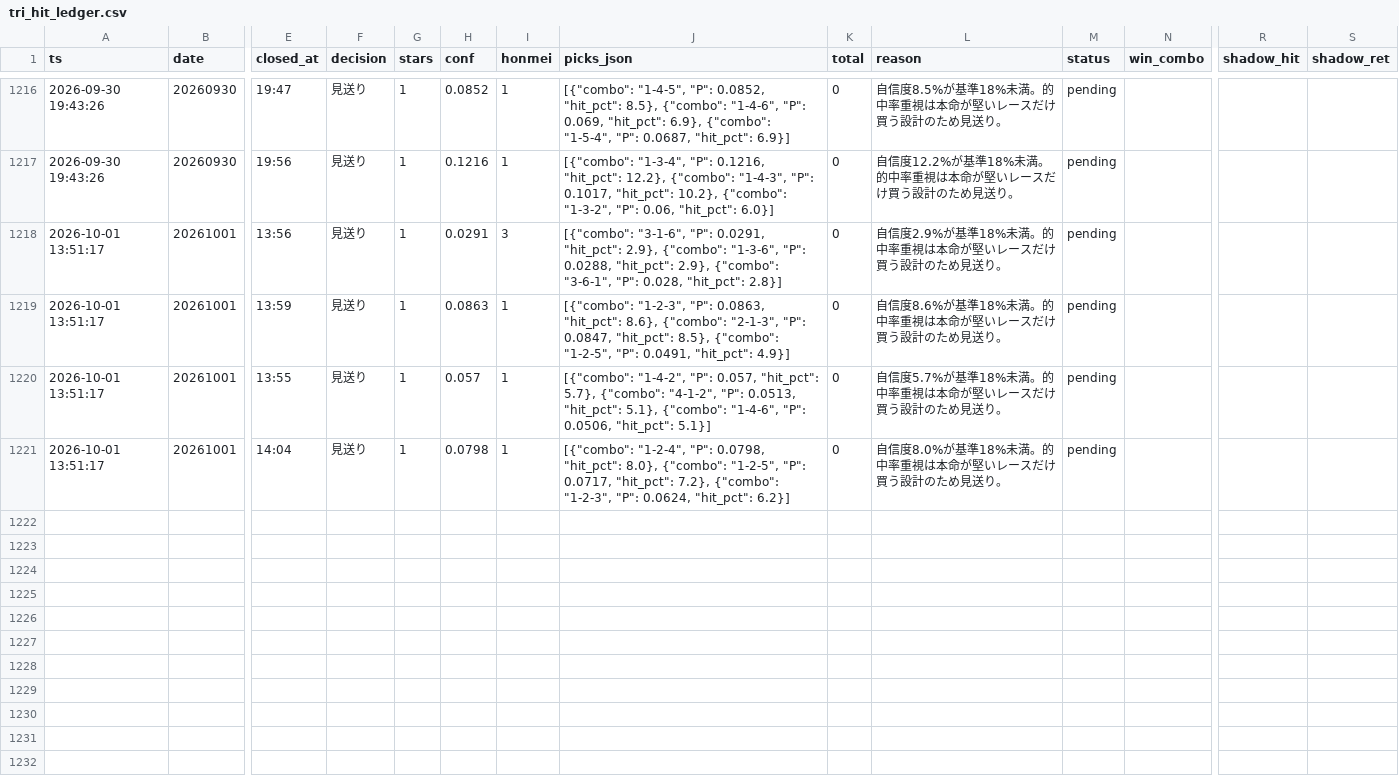
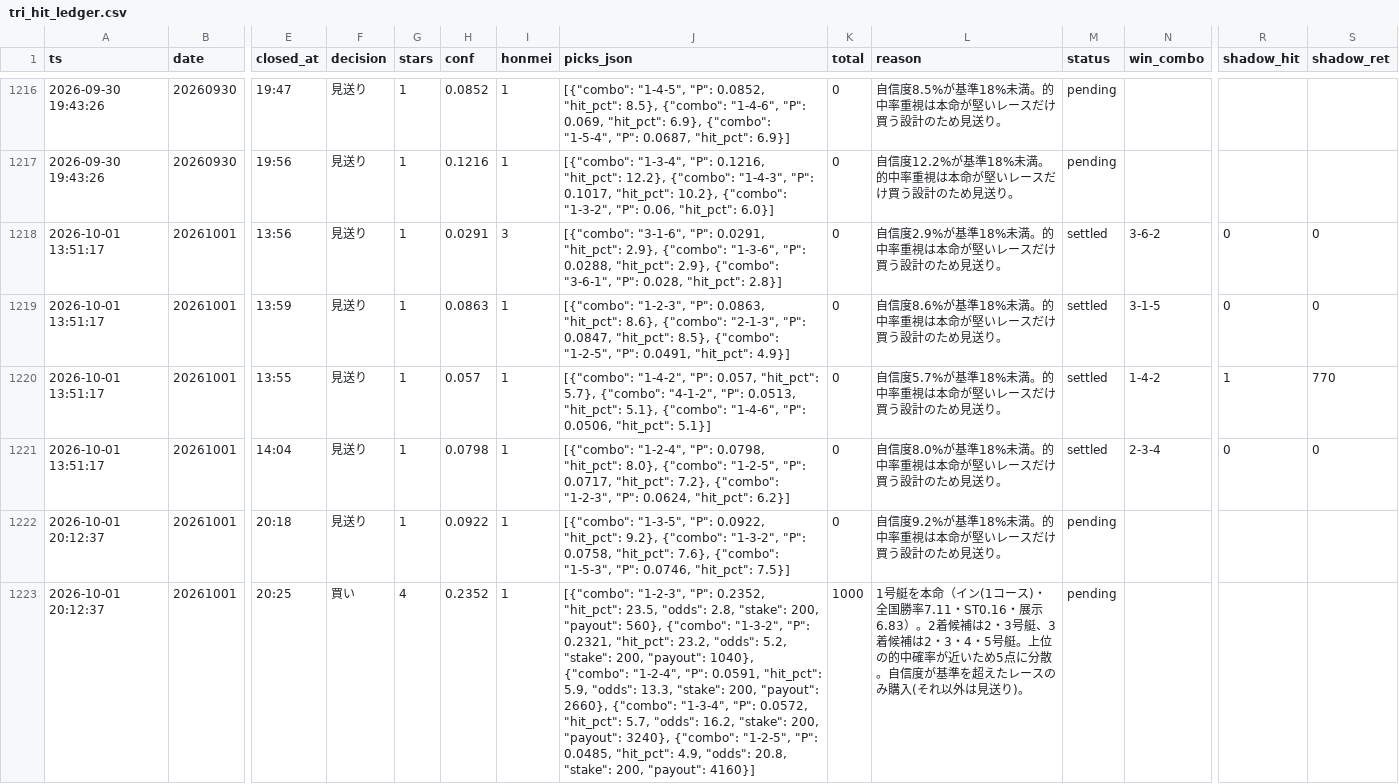
Before and after one commit to fujita-maker/boat-race-ai, a CSV file: data/tri_hit_ledger.csv, drawn as a sheet; only a part is shown, gaps mark what is left out; rows hold the shown columns only; the diff names each change by its address in the sheet, - before the commit and + after, or states it on an @@ line.

```diff
--- a/data/tri_hit_ledger.csv
+++ b/data/tri_hit_ledger.csv
-M1218:M1221 (status): pending
+M1218:M1221 (status): settled
-N1218 (win_combo): (empty)
+N1218 (win_combo): 3-6-2
-R1218:R1219 (shadow_hit): (empty)
+R1218:R1219 (shadow_hit): 0
-S1218:S1219 (shadow_ret): (empty)
+S1218:S1219 (shadow_ret): 0
-N1219 (win_combo): (empty)
+N1219 (win_combo): 3-1-5
-N1220 (win_combo): (empty)
+N1220 (win_combo): 1-4-2
-R1220 (shadow_hit): (empty)
+R1220 (shadow_hit): 1
-S1220 (shadow_ret): (empty)
+S1220 (shadow_ret): 770
-N1221 (win_combo): (empty)
+N1221 (win_combo): 2-3-4
-R1221 (shadow_hit): (empty)
+R1221 (shadow_hit): 0
-S1221 (shadow_ret): (empty)
+S1221 (shadow_ret): 0
+row 1222: 2026-10-01 20:12:37 | 20261001 | 20:18 | 見送り | 1 | 0.0922 | 1 | [{"combo": "1-3-5", "P": 0.0922, "hit_pct": 9.2}, {"combo": "1-3-2", "P": 0.0758, "hit_pct": 7.6}, {"combo": "1-5-3", "P": 0.0746, "hit_pct": 7.5}] | 0 | 自信度9.2%が基準18%未満。的中率重視は本命が堅いレースだけ買う設計のため見送り。 | pending
+row 1223: 2026-10-01 20:12:37 | 20261001 | 20:25 | 買い | 4 | 0.2352 | 1 | [{"combo": "1-2-3", "P": 0.2352, "hit_pct": 23.5, "odds": 2.8, "stake": 200, "payout": 560}, {"combo": "1-3-2", "P": 0.2321, "hit_pct": 23.2, "odds": 5.2, "stake": 200, "payout": 1040}, {"combo": "1-2-4", "P": 0.0591, "hit_pct": 5.9, "odds": 13.3, "stake": 200, "payout": 2660}, {"combo": "1-3-4", "P": 0.0572, "hit_pct": 5.7, "odds": 16.2, "stake": 200, "payout": 3240}, {"combo": "1-2-5", "P": 0.0485, "hit_pct": 4.9, "odds": 20.8, "stake": 200, "payout": 4160}] | 1000 | 1号艇を本命（イン(1コース)・全国勝率7.11・ST0.16・展示6.83）。2着候補は2・3号艇、3着候補は2・3・4・5号艇。上位の的中確率が近いため5点に分散。自信度が基準を超えたレースのみ購入(それ以外は見送り)。 | pending
```
